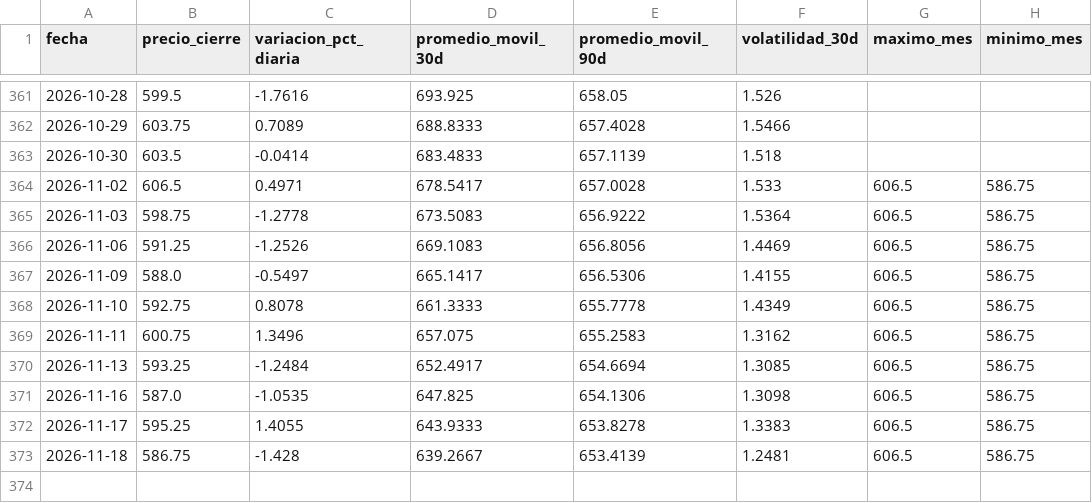
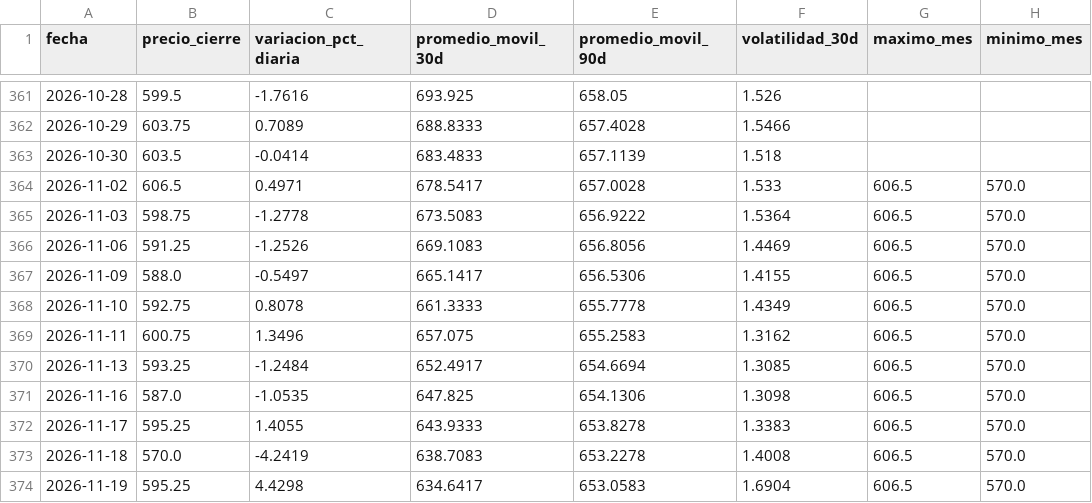
Before and after one commit to lucxzs/analysis-commodities-bi, a CSV file: data/trigo.csv, drawn as a sheet; only a part is shown, gaps mark what is left out.

```diff
--- a/data/trigo.csv
+++ b/data/trigo.csv
@@ -363,11 +363,12 @@ fecha,precio_cierre,variacion_pct_diaria,promedio_movil_30d,promedio_movil_90d,v
 2026-10-30,603.5,-0.0414,683.4833,657.1139,1.518,,
-2026-11-02,606.5,0.4971,678.5417,657.0028,1.533,606.5,586.75
-2026-11-03,598.75,-1.2778,673.5083,656.9222,1.5364,606.5,586.75
-2026-11-06,591.25,-1.2526,669.1083,656.8056,1.4469,606.5,586.75
-2026-11-09,588.0,-0.5497,665.1417,656.5306,1.4155,606.5,586.75
-2026-11-10,592.75,0.8078,661.3333,655.7778,1.4349,606.5,586.75
-2026-11-11,600.75,1.3496,657.075,655.2583,1.3162,606.5,586.75
-2026-11-13,593.25,-1.2484,652.4917,654.6694,1.3085,606.5,586.75
-2026-11-16,587.0,-1.0535,647.825,654.1306,1.3098,606.5,586.75
-2026-11-17,595.25,1.4055,643.9333,653.8278,1.3383,606.5,586.75
-2026-11-18,586.75,-1.428,639.2667,653.4139,1.2481,606.5,586.75
+2026-11-02,606.5,0.4971,678.5417,657.0028,1.533,606.5,570.0
+2026-11-03,598.75,-1.2778,673.5083,656.9222,1.5364,606.5,570.0
+2026-11-06,591.25,-1.2526,669.1083,656.8056,1.4469,606.5,570.0
+2026-11-09,588.0,-0.5497,665.1417,656.5306,1.4155,606.5,570.0
+2026-11-10,592.75,0.8078,661.3333,655.7778,1.4349,606.5,570.0
+2026-11-11,600.75,1.3496,657.075,655.2583,1.3162,606.5,570.0
+2026-11-13,593.25,-1.2484,652.4917,654.6694,1.3085,606.5,570.0
+2026-11-16,587.0,-1.0535,647.825,654.1306,1.3098,606.5,570.0
+2026-11-17,595.25,1.4055,643.9333,653.8278,1.3383,606.5,570.0
+2026-11-18,570.0,-4.2419,638.7083,653.2278,1.4008,606.5,570.0
+2026-11-19,595.25,4.4298,634.6417,653.0583,1.6904,606.5,570.0
```
Also changed, not shown: data/maiz.csv, data/soja.csv.
